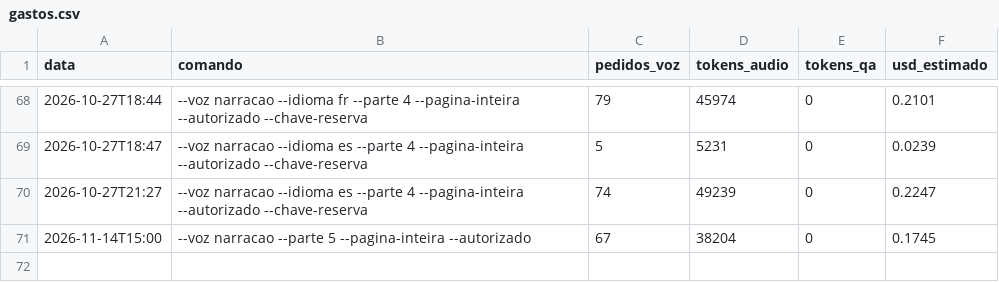
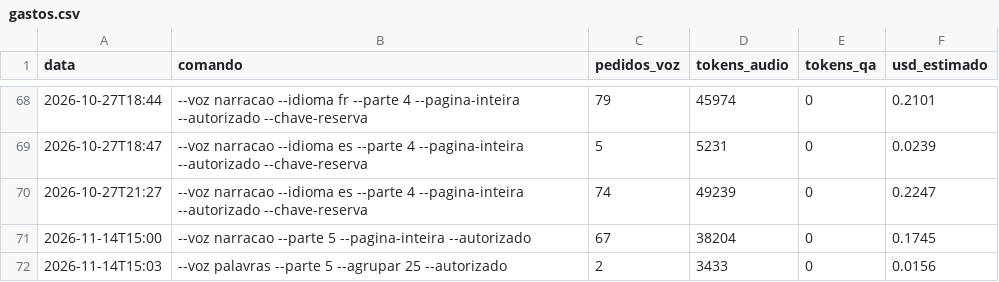
Before and after one commit to geraldotfilho/classicos-vivos, a CSV file: docs/narracao/gastos.csv, drawn as a sheet; only a part is shown, gaps mark what is left out.

```diff
--- a/docs/narracao/gastos.csv
+++ b/docs/narracao/gastos.csv
@@ -71 +71,2 @@ data,comando,pedidos_voz,tokens_audio,tokens_qa,usd_estimado
 2026-11-14T15:00,"--voz narracao --parte 5 --pagina-inteira --autorizado",67,38204,0,0.1745
+2026-11-14T15:03,"--voz palavras --parte 5 --agrupar 25 --autorizado",2,3433,0,0.0156
```
Also changed, not shown: 22 other files.
